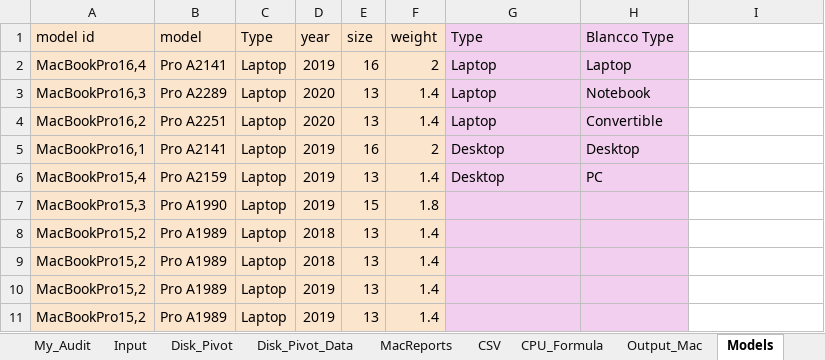
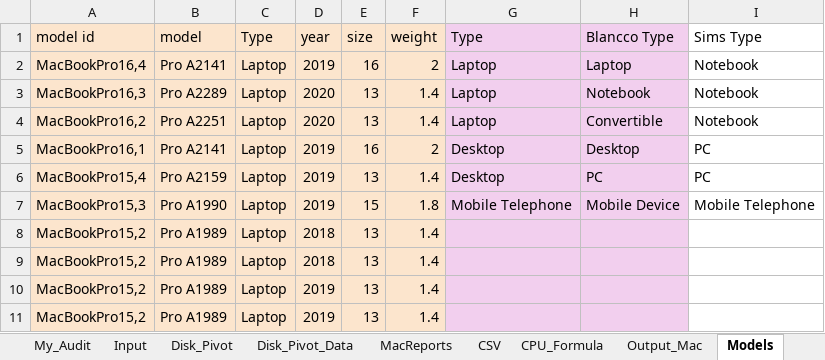
Before and after one commit to tomer-shuru/Audit, an Excel workbook: Audit.xlsm, sheet Models, drawn as a sheet; only a part is shown; values as stored, in another font and other column widths than the file's, no borders; the diff names each change by its address in the sheet, - before the commit and + after, or states it on an @@ line.

```diff
--- a/Audit.xlsm (sheet Models)
+++ b/Audit.xlsm (sheet Models)
-I1: (empty)
+I1: Sims Type
-I2:I4 (Sims Type): (empty)
+I2:I4 (Sims Type): Notebook
-I5:I6 (Sims Type): (empty)
+I5:I6 (Sims Type): PC
-G7 (Type): (empty)
+G7 (Type): Mobile Telephone
-H7 (Blancco Type): (empty)
+H7 (Blancco Type): Mobile Device
-I7 (Sims Type): (empty)
+I7 (Sims Type): Mobile Telephone
```
Also changed, not shown: sheet SIMS Audit Report, sheet Output_Mac, sheet Audit Report, sheet My_Audit, sheet Input, sheet Diagnostics Codes, hidden cells.
